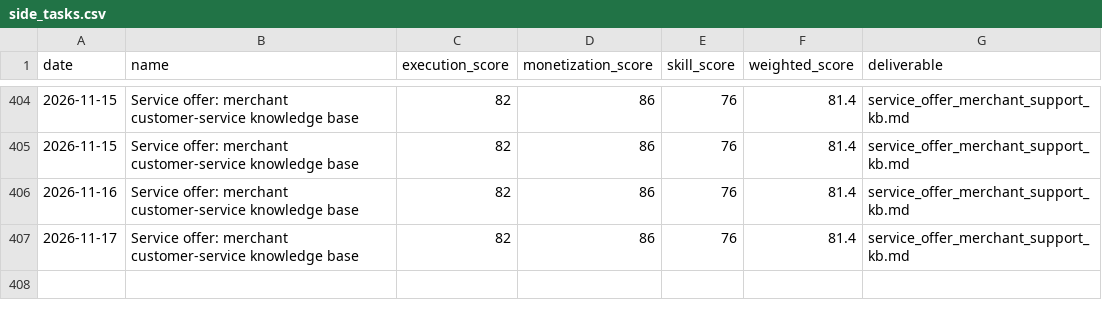
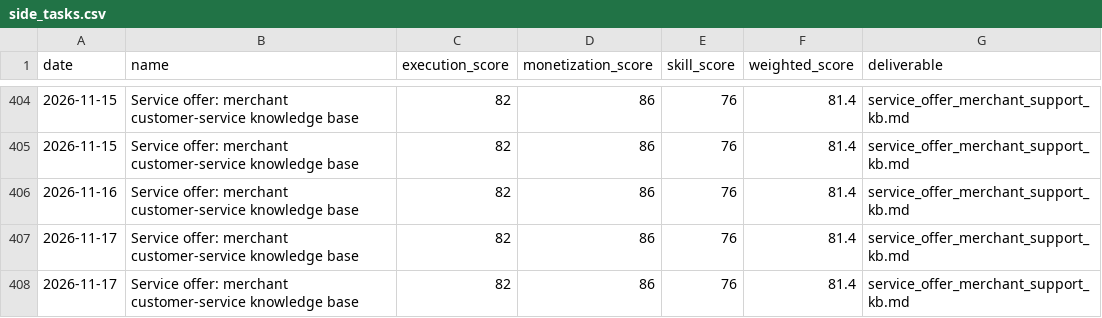
Before and after one commit to jiangrong866-ctrl/ai-career-os, a CSV file: data/side_business/side_tasks.csv, drawn as a sheet; only a part is shown, gaps mark what is left out.

```diff
--- a/data/side_business/side_tasks.csv
+++ b/data/side_business/side_tasks.csv
@@ -407 +407,2 @@
 2026-11-17,Service offer: merchant customer-service knowledge base,82,86,76,81.4,service_offer_merchant_support_kb.md
+2026-11-17,Service offer: merchant customer-service knowledge base,82,86,76,81.4,service_offer_merchant_support_kb.md
```
Also changed, not shown: data/jobs/job_scores.csv, data/learning/learning_progress.csv, 12 other files.
